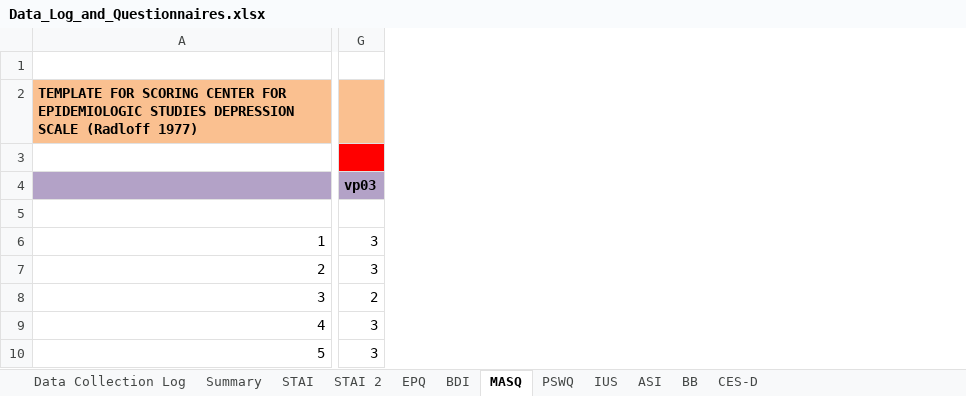
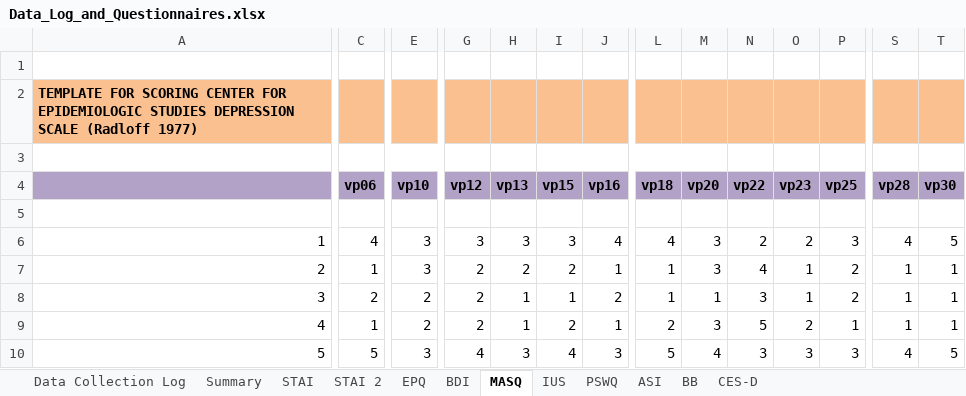
Before and after one commit to crgagne/ambi_gain_loss_shock, an Excel workbook: data/Data_Log_and_Questionnaires.xlsx, sheet MASQ, drawn as a sheet; only a part is shown, gaps mark what is left out; values as stored, in another font and other column widths than the file's, no borders; charts and pictures not drawn; removed rows and columns are numbered as before the commit, all else as after; rows hold the shown columns only; the diff covers the shown part only; the diff names each change by its address in the sheet, - before the commit and + after, or states it on an @@ line.

Commit message:
started trial analysis and updated trait excel sheets

```diff
--- a/data/Data_Log_and_Questionnaires.xlsx (sheet MASQ)
+++ b/data/Data_Log_and_Questionnaires.xlsx (sheet MASQ)
@@ sheet tab order changed: Data Collection Log | Summary | STAI | STAI 2 | EPQ | BDI | MASQ | IUS | PSWQ | ASI | BB | CES-D @@
+column C, rows 6-10: 4 | 1 | 2 | 1 | 5
+column E, rows 6-10: 3 | 3 | 2 | 2 | 3
+column G, rows 6-10: 3 | 2 | 2 | 2 | 4
+column H, rows 6-10: 3 | 2 | 1 | 1 | 3
+column I, rows 6-10: 3 | 2 | 1 | 2 | 4
+column J, rows 6-10: 4 | 1 | 2 | 1 | 3
+column M, rows 6-10: 3 | 3 | 1 | 3 | 4
+column N, rows 6-10: 2 | 4 | 3 | 5 | 3
+column O, rows 6-10: 2 | 1 | 1 | 2 | 3
+column P, rows 6-10: 3 | 2 | 2 | 1 | 3
+column S, rows 6-10: 4 | 1 | 1 | 1 | 4
+column T, rows 6-10: 5 | 1 | 1 | 1 | 5
-row 3: (empty)
-row 4:  | vp03
+row 4:  | vp06 | vp10 | vp12 | vp13 | vp15 | vp16 | vp18 | vp20 | vp22 | vp23 | vp25 | vp28 | vp30
+row 5: (empty)
-L6: 3
+L6: 4
-L7: 3
+L7: 1
-L8: 2
+L8: 1
-L9: 3
+L9: 2
-L10: 3
+L10: 5
```
Also changed, not shown: 8 added columns, 33 removed columns, 213 edited cells and cell formats elsewhere in this sheet, sheet Summary, sheet STAI 2, sheet PSWQ, sheet STAI, sheet BDI, sheet IUS, 3 more sheets, formulas that keep their value, charts or pictures, 13 other files.
